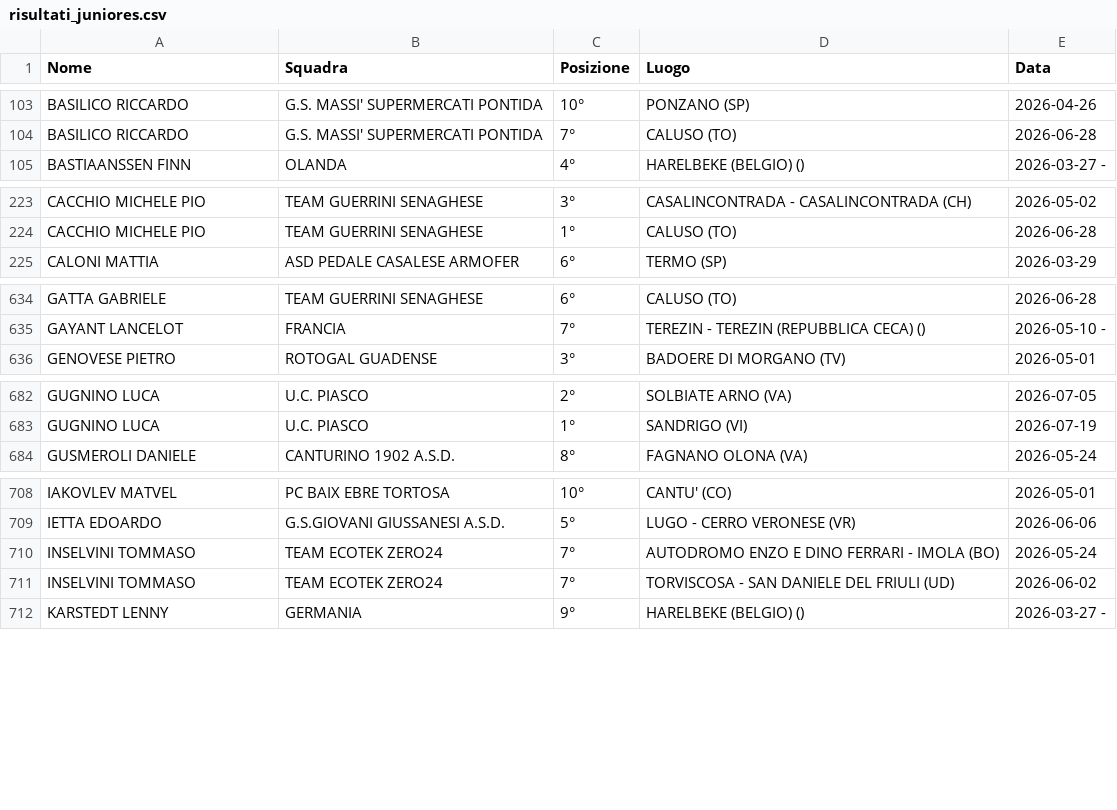
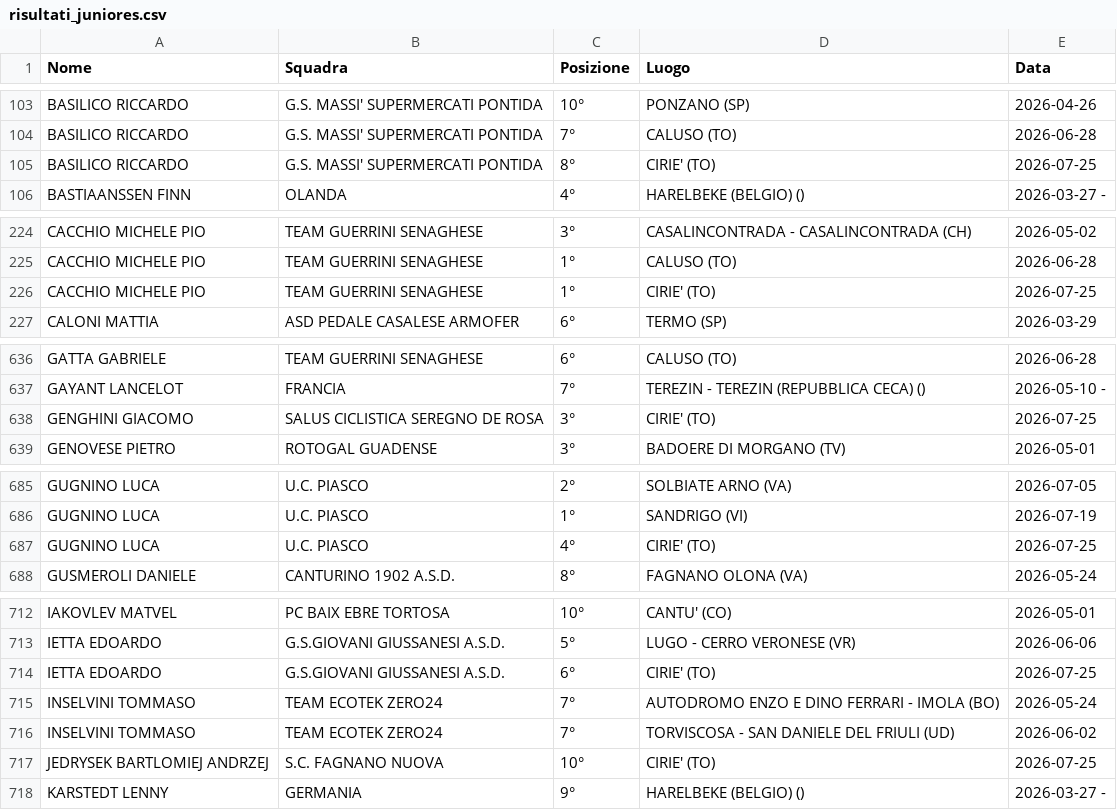
Before and after one commit to tommivincenzi-lab/fci-data-scraper, a CSV file: risultati_juniores.csv, drawn as a sheet; only a part is shown, gaps mark what is left out; the diff covers the shown part only.

```diff
--- a/risultati_juniores.csv
+++ b/risultati_juniores.csv
@@ -104,2 +104,3 @@ BASILICO RICCARDO,G.S. MASSI' SUPERMERCATI PONTIDA,10°,PONZANO (SP),2026-04-26
 BASILICO RICCARDO,G.S. MASSI' SUPERMERCATI PONTIDA,7°,CALUSO (TO),2026-06-28
+BASILICO RICCARDO,G.S. MASSI' SUPERMERCATI PONTIDA,8°,CIRIE' (TO),2026-07-25
 BASTIAANSSEN  FINN,OLANDA,4°,HARELBEKE (BELGIO)  (),2026-03-27 -
@@ -224,2 +225,3 @@ CACCHIO MICHELE PIO,TEAM GUERRINI SENAGHESE,3°,CASALINCONTRADA - CASALINCONTRAD
 CACCHIO MICHELE PIO,TEAM GUERRINI SENAGHESE,1°,CALUSO (TO),2026-06-28
+CACCHIO MICHELE PIO,TEAM GUERRINI SENAGHESE,1°,CIRIE' (TO),2026-07-25
 CALONI MATTIA,ASD PEDALE CASALESE ARMOFER,6°,TERMO  (SP),2026-03-29
@@ -635,2 +637,3 @@ GATTA GABRIELE,TEAM GUERRINI SENAGHESE,6°,CALUSO (TO),2026-06-28
 GAYANT  LANCELOT,FRANCIA,7°,TEREZIN - TEREZIN (REPUBBLICA CECA)  (),2026-05-10 -
+GENGHINI GIACOMO,SALUS CICLISTICA SEREGNO DE ROSA,3°,CIRIE' (TO),2026-07-25
 GENOVESE PIETRO,ROTOGAL GUADENSE,3°,BADOERE DI MORGANO  (TV),2026-05-01
@@ -683,2 +686,3 @@ GUGNINO LUCA,U.C. PIASCO,2°,SOLBIATE ARNO (VA),2026-07-05
 GUGNINO LUCA,U.C. PIASCO,1°,SANDRIGO (VI),2026-07-19
+GUGNINO LUCA,U.C. PIASCO,4°,CIRIE' (TO),2026-07-25
 GUSMEROLI DANIELE,CANTURINO 1902 A.S.D.,8°,FAGNANO OLONA (VA),2026-05-24
@@ -709,4 +713,6 @@ IAKOVLEV  MATVEL,PC BAIX EBRE TORTOSA,10°,CANTU' (CO),2026-05-01
 IETTA EDOARDO,G.S.GIOVANI GIUSSANESI A.S.D.,5°,LUGO  -  CERRO VERONESE (VR),2026-06-06
+IETTA EDOARDO,G.S.GIOVANI GIUSSANESI A.S.D.,6°,CIRIE' (TO),2026-07-25
 INSELVINI TOMMASO,TEAM ECOTEK ZERO24,7°,AUTODROMO ENZO E DINO FERRARI - IMOLA  (BO),2026-05-24
 INSELVINI TOMMASO,TEAM ECOTEK ZERO24,7°,TORVISCOSA - SAN DANIELE DEL FRIULI  (UD),2026-06-02
+JEDRYSEK BARTLOMIEJ ANDRZEJ,S.C. FAGNANO NUOVA,10°,CIRIE' (TO),2026-07-25
 KARSTEDT LENNY,GERMANIA,9°,HARELBEKE (BELGIO)  (),2026-03-27 -
```
Also changed, not shown: 4 added rows elsewhere in this file.
